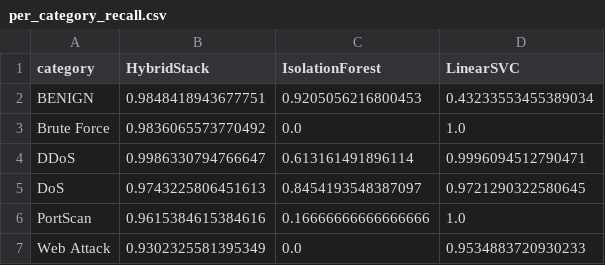
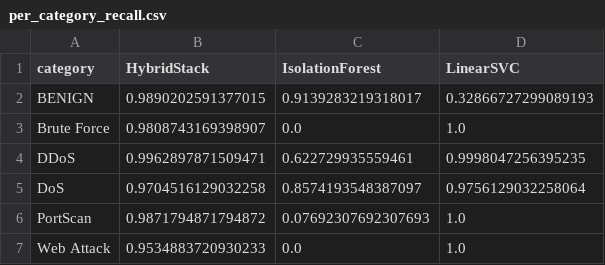
Before and after one commit to Asiku-Roy-Alia/suricata_new, a CSV file: hybrid-ids/results/per_category_recall.csv, drawn as a sheet.

```diff
--- a/hybrid-ids/results/per_category_recall.csv
+++ b/hybrid-ids/results/per_category_recall.csv
@@ -1,7 +1,7 @@
 category,HybridStack,IsolationForest,LinearSVC
-BENIGN,0.9848418943677751,0.9205056216800453,0.43233553455389034
-Brute Force,0.9836065573770492,0.0,1.0
-DDoS,0.9986330794766647,0.613161491896114,0.9996094512790471
-DoS,0.9743225806451613,0.8454193548387097,0.9721290322580645
-PortScan,0.9615384615384616,0.16666666666666666,1.0
-Web Attack,0.9302325581395349,0.0,0.9534883720930233
+BENIGN,0.9890202591377015,0.9139283219318017,0.32866727299089193
+Brute Force,0.9808743169398907,0.0,1.0
+DDoS,0.9962897871509471,0.622729935559461,0.9998047256395235
+DoS,0.9704516129032258,0.8574193548387097,0.9756129032258064
+PortScan,0.9871794871794872,0.07692307692307693,1.0
+Web Attack,0.9534883720930233,0.0,1.0
```
Also changed, not shown: hybrid-ids/results/loaco/loaco_results.csv, hybrid-ids/results/metrics_summary.csv, 21 other files.
